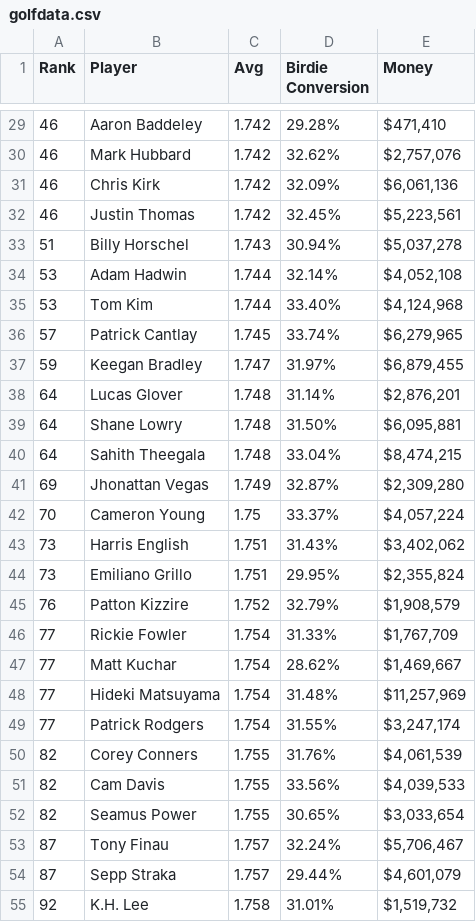
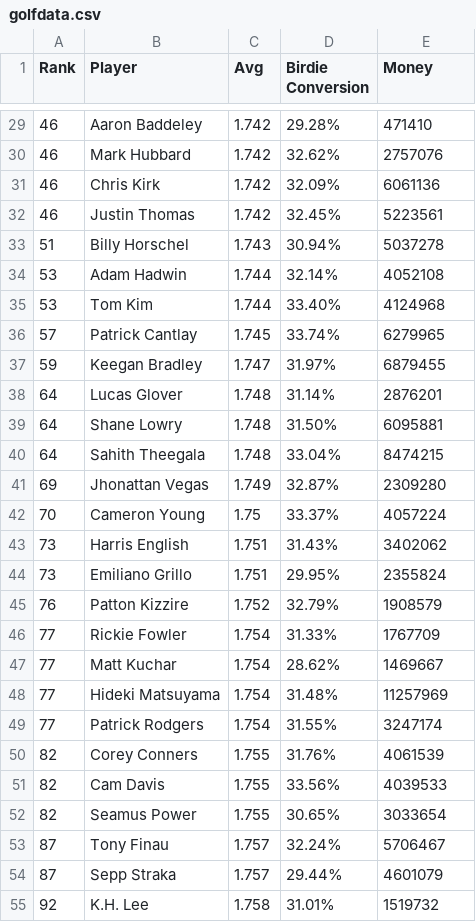
Before and after one commit to CMDRZero/DataScienceFundamentalsClass, a CSV file: golfdata.csv, drawn as a sheet; only a part is shown, gaps mark what is left out; the diff covers the shown part only.

```diff
--- a/golfdata.csv
+++ b/golfdata.csv
@@ -29,27 +29,27 @@ Rank,Player,Avg,Birdie Conversion,Money
-46,Aaron Baddeley,1.742,29.28%,"$471,410"
-46,Mark Hubbard,1.742,32.62%,"$2,757,076"
-46,Chris Kirk,1.742,32.09%,"$6,061,136"
-46,Justin Thomas,1.742,32.45%,"$5,223,561"
-51,Billy Horschel,1.743,30.94%,"$5,037,278"
-53,Adam Hadwin,1.744,32.14%,"$4,052,108"
-53,Tom Kim,1.744,33.40%,"$4,124,968"
-57,Patrick Cantlay,1.745,33.74%,"$6,279,965"
-59,Keegan Bradley,1.747,31.97%,"$6,879,455"
-64,Lucas Glover,1.748,31.14%,"$2,876,201"
-64,Shane Lowry,1.748,31.50%,"$6,095,881"
-64,Sahith Theegala,1.748,33.04%,"$8,474,215"
-69,Jhonattan Vegas,1.749,32.87%,"$2,309,280"
-70,Cameron Young,1.75,33.37%,"$4,057,224"
-73,Harris English,1.751,31.43%,"$3,402,062"
-73,Emiliano Grillo,1.751,29.95%,"$2,355,824"
-76,Patton Kizzire,1.752,32.79%,"$1,908,579"
-77,Rickie Fowler,1.754,31.33%,"$1,767,709"
-77,Matt Kuchar,1.754,28.62%,"$1,469,667"
-77,Hideki Matsuyama,1.754,31.48%,"$11,257,969"
-77,Patrick Rodgers,1.754,31.55%,"$3,247,174"
-82,Corey Conners,1.755,31.76%,"$4,061,539"
-82,Cam Davis,1.755,33.56%,"$4,039,533"
-82,Seamus Power,1.755,30.65%,"$3,033,654"
-87,Tony Finau,1.757,32.24%,"$5,706,467"
-87,Sepp Straka,1.757,29.44%,"$4,601,079"
-92,K.H. Lee,1.758,31.01%,"$1,519,732"
+46,Aaron Baddeley,1.742,29.28%,471410
+46,Mark Hubbard,1.742,32.62%,2757076
+46,Chris Kirk,1.742,32.09%,6061136
+46,Justin Thomas,1.742,32.45%,5223561
+51,Billy Horschel,1.743,30.94%,5037278
+53,Adam Hadwin,1.744,32.14%,4052108
+53,Tom Kim,1.744,33.40%,4124968
+57,Patrick Cantlay,1.745,33.74%,6279965
+59,Keegan Bradley,1.747,31.97%,6879455
+64,Lucas Glover,1.748,31.14%,2876201
+64,Shane Lowry,1.748,31.50%,6095881
+64,Sahith Theegala,1.748,33.04%,8474215
+69,Jhonattan Vegas,1.749,32.87%,2309280
+70,Cameron Young,1.75,33.37%,4057224
+73,Harris English,1.751,31.43%,3402062
+73,Emiliano Grillo,1.751,29.95%,2355824
+76,Patton Kizzire,1.752,32.79%,1908579
+77,Rickie Fowler,1.754,31.33%,1767709
+77,Matt Kuchar,1.754,28.62%,1469667
+77,Hideki Matsuyama,1.754,31.48%,11257969
+77,Patrick Rodgers,1.754,31.55%,3247174
+82,Corey Conners,1.755,31.76%,4061539
+82,Cam Davis,1.755,33.56%,4039533
+82,Seamus Power,1.755,30.65%,3033654
+87,Tony Finau,1.757,32.24%,5706467
+87,Sepp Straka,1.757,29.44%,4601079
+92,K.H. Lee,1.758,31.01%,1519732
```
Also changed, not shown: 58 edited cells elsewhere in this file.
